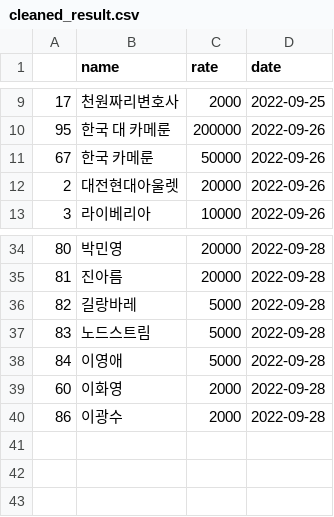
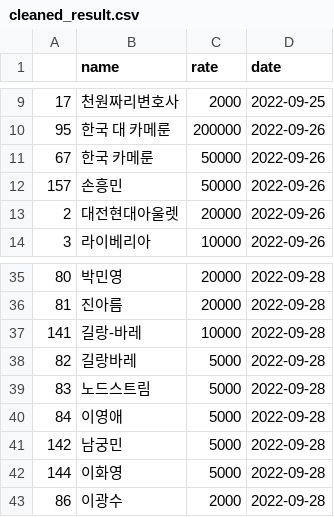
Before and after one commit to potion-jack/daily_google_trend, a CSV file: crwals/cleaned_result.csv, drawn as a sheet; only a part is shown, gaps mark what is left out; removed rows and columns are numbered as before the commit, all else as after; the diff names each change by its address in the sheet, - before the commit and + after, or states it on an @@ line.

```diff
--- a/crwals/cleaned_result.csv
+++ b/crwals/cleaned_result.csv
+row 12: 157 | 손흥민 | 50000 | 2022-09-26
+row 37: 141 | 길랑-바레 | 10000 | 2022-09-28
-row 39: 60 | 이화영 | 2000 | 2022-09-28
+row 41: 142 | 남궁민 | 5000 | 2022-09-28
+row 42: 144 | 이화영 | 5000 | 2022-09-28
```
Also changed, not shown: crwals/result.csv.
